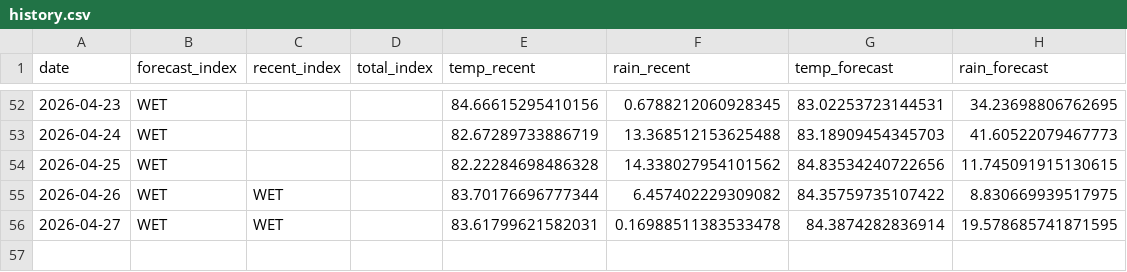
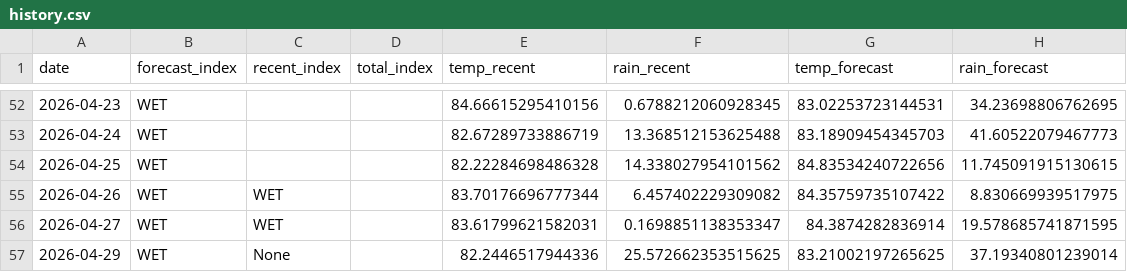
Before and after one commit to pacioos/palau-dashboard, a CSV file: data/history.csv, drawn as a sheet; only a part is shown, gaps mark what is left out.

```diff
--- a/data/history.csv
+++ b/data/history.csv
@@ -55,2 +55,3 @@ date,forecast_index,recent_index,total_index,temp_recent,rain_recent,temp_foreca
 2026-04-26,WET,WET,,83.70176696777344,6.457402229309082,84.35759735107422,8.830669939517975
-2026-04-27,WET,WET,,83.61799621582031,0.16988511383533478,84.3874282836914,19.578685741871595
+2026-04-27,WET,WET,,83.61799621582031,0.1698851138353347,84.3874282836914,19.578685741871595
+2026-04-29,WET,None,,82.2446517944336,25.572662353515625,83.21002197265625,37.19340801239014
```
Also changed, not shown: 1 other file.
